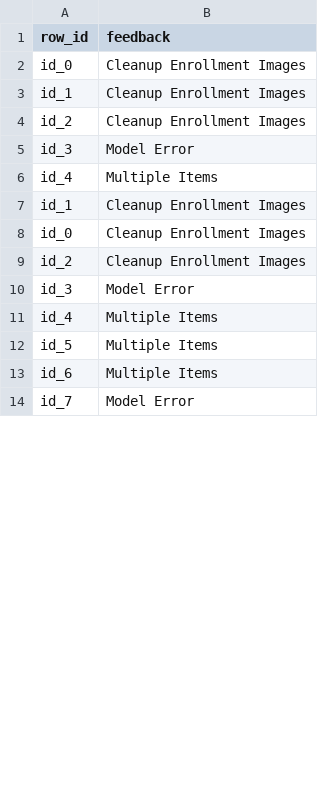
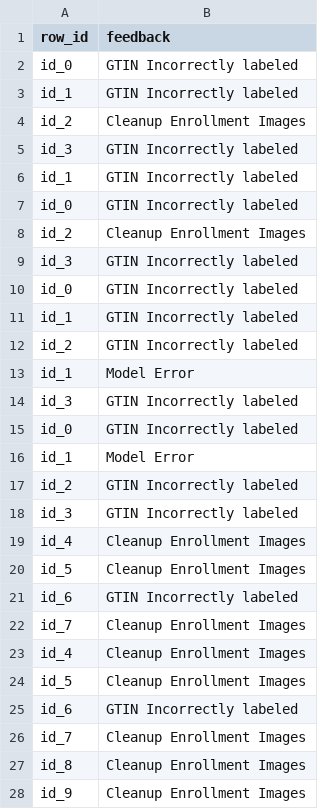
Before and after one commit to GSav90/train-CLIP-FT, a CSV file: app/Feedback.csv, drawn as a sheet; only a part is shown; the shorter side is filled out with more unchanged rows; the diff covers the shown part only.

```diff
--- a/app/Feedback.csv
+++ b/app/Feedback.csv
@@ -1,13 +1,28 @@
 row_id,feedback
-id_0,Cleanup Enrollment Images
-id_1,Cleanup Enrollment Images
+id_0,GTIN Incorrectly labeled
+id_1,GTIN Incorrectly labeled
 id_2,Cleanup Enrollment Images
-id_3,Model Error
-id_4,Multiple Items
-id_1,Cleanup Enrollment Images
-id_0,Cleanup Enrollment Images
+id_3,GTIN Incorrectly labeled
+id_1,GTIN Incorrectly labeled
+id_0,GTIN Incorrectly labeled
 id_2,Cleanup Enrollment Images
-id_3,Model Error
-id_4,Multiple Items
-id_5,Multiple Items
-id_6,Multiple Items
+id_3,GTIN Incorrectly labeled
+id_0,GTIN Incorrectly labeled
+id_1,GTIN Incorrectly labeled
+id_2,GTIN Incorrectly labeled
+id_1,Model Error
+id_3,GTIN Incorrectly labeled
+id_0,GTIN Incorrectly labeled
+id_1,Model Error
+id_2,GTIN Incorrectly labeled
+id_3,GTIN Incorrectly labeled
+id_4,Cleanup Enrollment Images
+id_5,Cleanup Enrollment Images
+id_6,GTIN Incorrectly labeled
+id_7,Cleanup Enrollment Images
+id_4,Cleanup Enrollment Images
+id_5,Cleanup Enrollment Images
+id_6,GTIN Incorrectly labeled
+id_7,Cleanup Enrollment Images
+id_8,Cleanup Enrollment Images
+id_9,Cleanup Enrollment Images
```
Also changed, not shown: 57 added rows, 2 removed rows and 4 edited cells elsewhere in this file, 5 other files.
